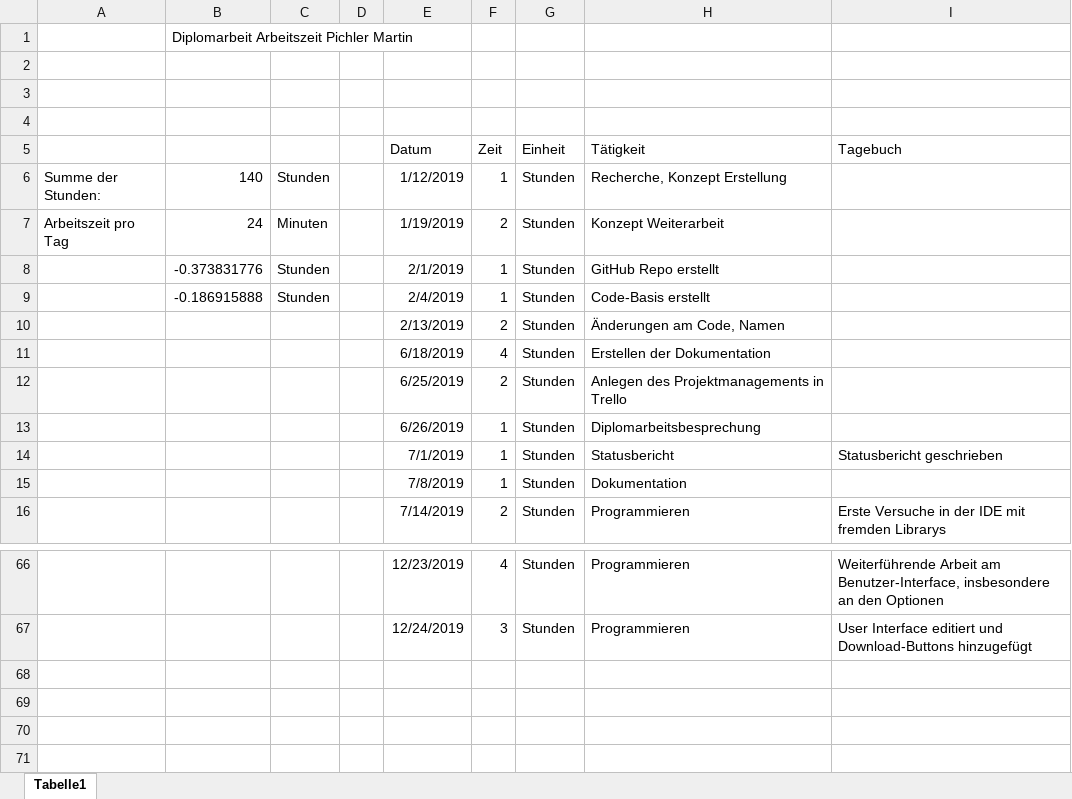
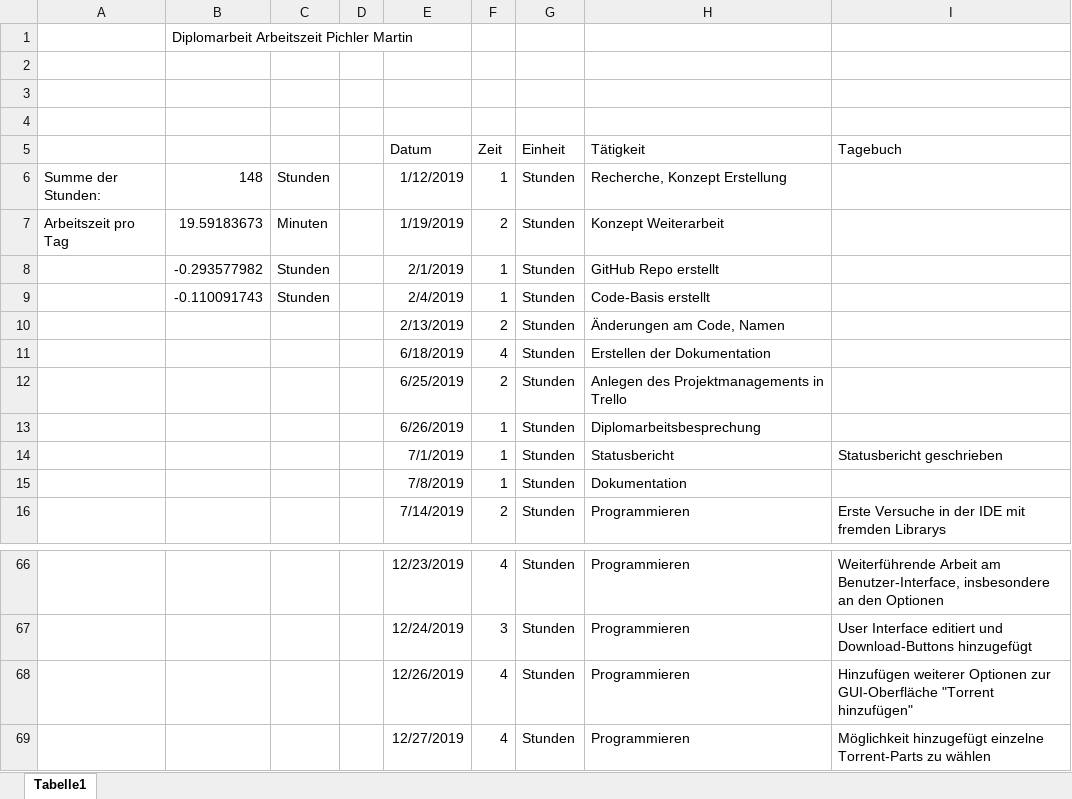
Before and after one commit to PichlerMartin/stream, an Excel workbook: docs/Arbeitszeit_Pichler.xlsx, sheet Tabelle1, drawn as a sheet; only a part is shown, gaps mark what is left out; values as stored, in another font and other column widths than the file's, no borders; the diff names each change by its address in the sheet, - before the commit and + after, or states it on an @@ line.

```diff
--- a/docs/Arbeitszeit_Pichler.xlsx (sheet Tabelle1)
+++ b/docs/Arbeitszeit_Pichler.xlsx (sheet Tabelle1)
-B6: 140
+B6: 148
-B7: 24
+B7: 19.59183673
-B8: -0.373831776
+B8: -0.293577982
-B9: -0.186915888
+B9: -0.110091743
+row 68:  |  |  |  | 12/26/2019 | 4 | Stunden | Programmieren | Hinzufügen weiterer Optionen zur GUI-Oberfläche "Torrent hinzufügen"
+row 69:  |  |  |  | 12/27/2019 | 4 | Stunden | Programmieren | Möglichkeit hinzugefügt einzelne Torrent-Parts zu wählen
```
Also changed, not shown: 6 other files.
